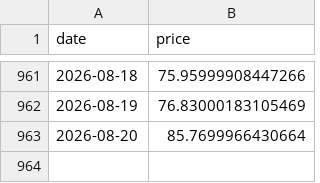
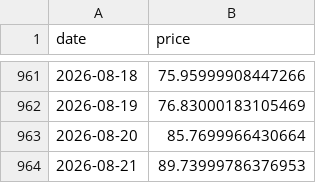
Before and after one commit to bautiaraujo/sol-sentiment-dashboard, a CSV file: data/solana_prices.csv, drawn as a sheet; only a part is shown, gaps mark what is left out.

```diff
--- a/data/solana_prices.csv
+++ b/data/solana_prices.csv
@@ -963 +963,2 @@ date,price
 2026-08-20,85.7699966430664
+2026-08-21,89.73999786376953
```
Also changed, not shown: data/fear_greed.csv, 2 other files.
